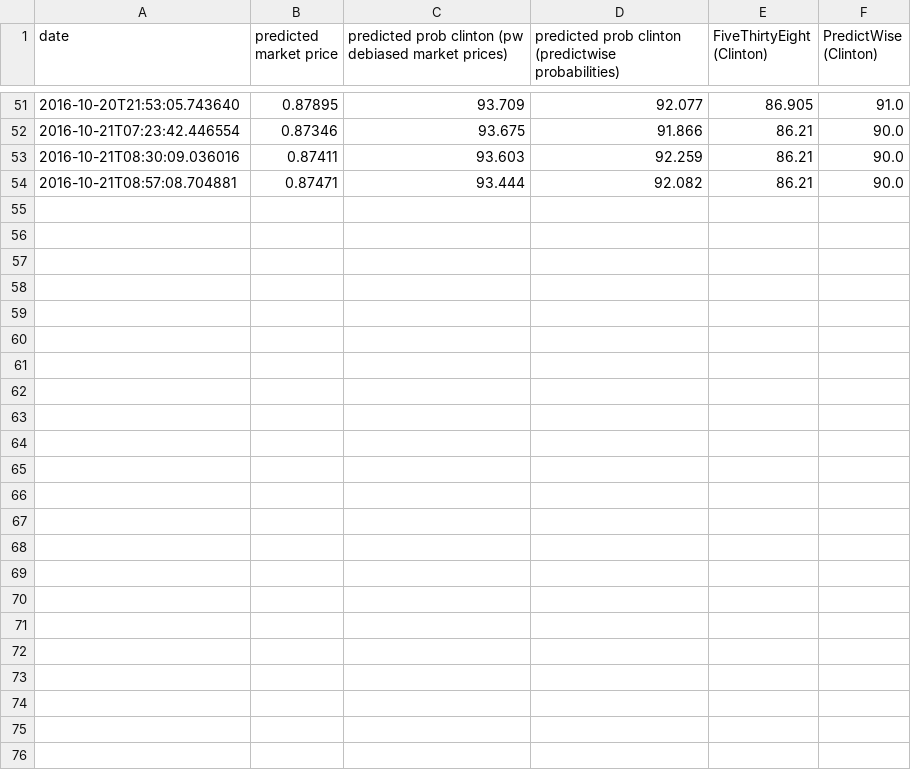
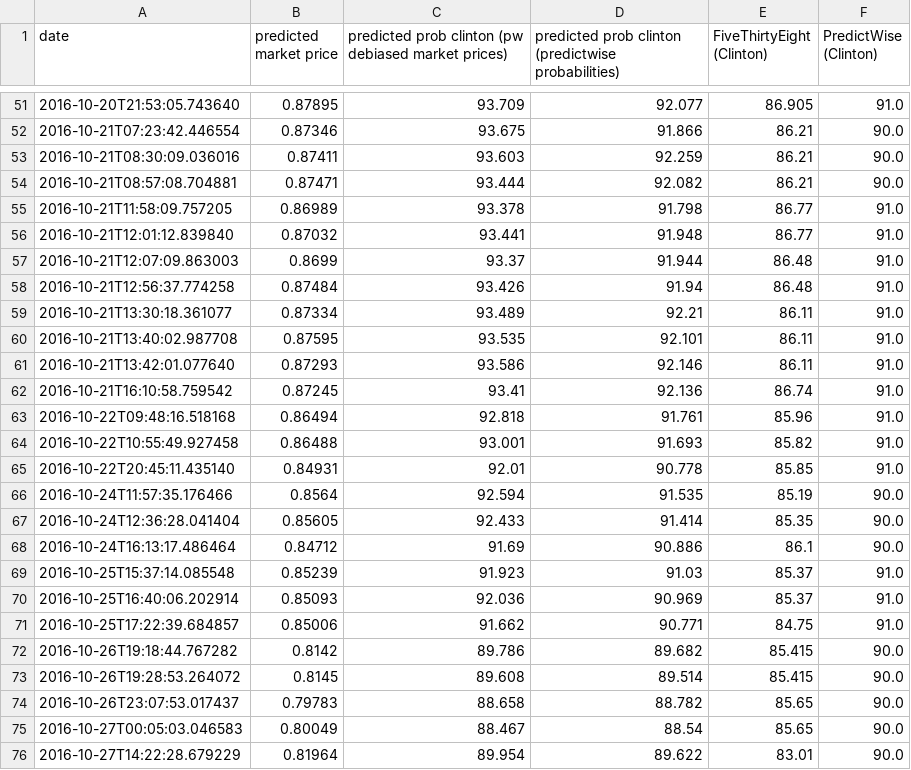
Before and after one commit to elsehow/2016-election-market-simulations, a CSV file: predictions.csv, drawn as a sheet; only a part is shown, gaps mark what is left out; the diff names each change by its address in the sheet, - before the commit and + after, or states it on an @@ line.

Commit message:
more observations

```diff
--- a/predictions.csv
+++ b/predictions.csv
+row 55: 2016-10-21T11:58:09.757205 | 0.86989 | 93.378 | 91.798 | 86.77 | 91.0
+row 56: 2016-10-21T12:01:12.839840 | 0.87032 | 93.441 | 91.948 | 86.77 | 91.0
+row 57: 2016-10-21T12:07:09.863003 | 0.8699 | 93.37 | 91.944 | 86.48 | 91.0
+row 58: 2016-10-21T12:56:37.774258 | 0.87484 | 93.426 | 91.94 | 86.48 | 91.0
+row 59: 2016-10-21T13:30:18.361077 | 0.87334 | 93.489 | 92.21 | 86.11 | 91.0
+row 60: 2016-10-21T13:40:02.987708 | 0.87595 | 93.535 | 92.101 | 86.11 | 91.0
+row 61: 2016-10-21T13:42:01.077640 | 0.87293 | 93.586 | 92.146 | 86.11 | 91.0
+row 62: 2016-10-21T16:10:58.759542 | 0.87245 | 93.41 | 92.136 | 86.74 | 91.0
+row 63: 2016-10-22T09:48:16.518168 | 0.86494 | 92.818 | 91.761 | 85.96 | 91.0
+row 64: 2016-10-22T10:55:49.927458 | 0.86488 | 93.001 | 91.693 | 85.82 | 91.0
+row 65: 2016-10-22T20:45:11.435140 | 0.84931 | 92.01 | 90.778 | 85.85 | 91.0
+row 66: 2016-10-24T11:57:35.176466 | 0.8564 | 92.594 | 91.535 | 85.19 | 90.0
+row 67: 2016-10-24T12:36:28.041404 | 0.85605 | 92.433 | 91.414 | 85.35 | 90.0
+row 68: 2016-10-24T16:13:17.486464 | 0.84712 | 91.69 | 90.886 | 86.1 | 90.0
+row 69: 2016-10-25T15:37:14.085548 | 0.85239 | 91.923 | 91.03 | 85.37 | 91.0
+row 70: 2016-10-25T16:40:06.202914 | 0.85093 | 92.036 | 90.969 | 85.37 | 91.0
+row 71: 2016-10-25T17:22:39.684857 | 0.85006 | 91.662 | 90.771 | 84.75 | 91.0
+row 72: 2016-10-26T19:18:44.767282 | 0.8142 | 89.786 | 89.682 | 85.415 | 90.0
+row 73: 2016-10-26T19:28:53.264072 | 0.8145 | 89.608 | 89.514 | 85.415 | 90.0
+row 74: 2016-10-26T23:07:53.017437 | 0.79783 | 88.658 | 88.782 | 85.65 | 90.0
+row 75: 2016-10-27T00:05:03.046583 | 0.80049 | 88.467 | 88.54 | 85.65 | 90.0
+row 76: 2016-10-27T14:22:28.679229 | 0.81964 | 89.954 | 89.622 | 83.01 | 90.0
```
